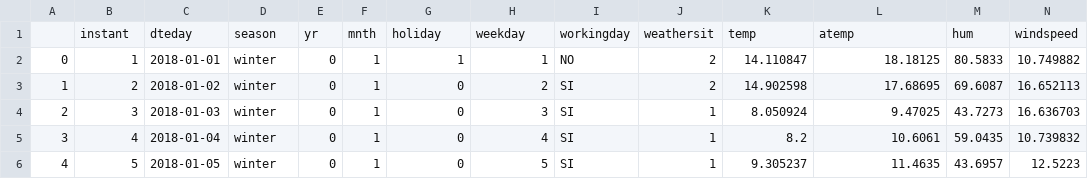
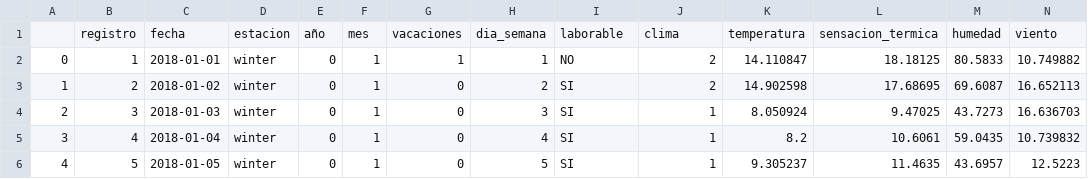
Before and after one commit to Adalab/proyecto-promo-C-modulo-3-team-2, a CSV file: data/01_bikes_limpieza.csv, drawn as a sheet; only a part is shown; removed rows and columns are numbered as before the commit, all else as after; rows hold the shown columns only; the diff names each change by its address in the sheet, - before the commit and + after, or states it on an @@ line.

```diff
--- a/data/01_bikes_limpieza.csv
+++ b/data/01_bikes_limpieza.csv
-row 1:  | instant | dteday | season | yr | mnth | holiday | weekday | workingday | weathersit | temp | atemp | hum | windspeed
+row 1:  | registro | fecha | estacion | año | mes | vacaciones | dia_semana | laborable | clima | temperatura | sensacion_termica | humedad | viento
```
Also changed, not shown: 5 other files.
